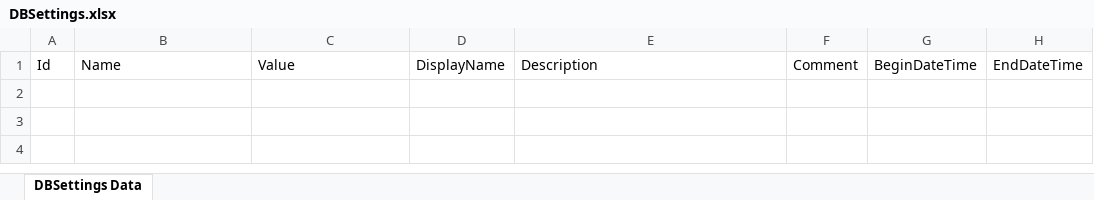
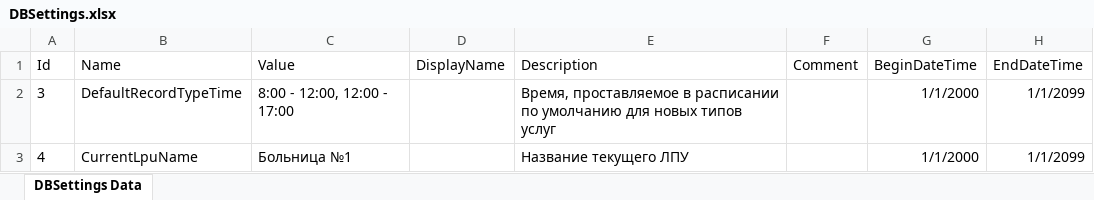
Before and after one commit to Demarsch/ChildCare, an Excel workbook: DatabaseUpdate/ExcelFiles/DBSettings.xlsx, sheet DBSettings Data, drawn as a sheet; values as stored, in another font and other column widths than the file's, no borders; the diff names each change by its address in the sheet, - before the commit and + after, or states it on an @@ line.

Commit message:
Fixes #63
#63 - static configuration properties are now taken from DBSettings table. Updated DBSettings.xlsx contents

```diff
--- a/DatabaseUpdate/ExcelFiles/DBSettings.xlsx (sheet DBSettings Data)
+++ b/DatabaseUpdate/ExcelFiles/DBSettings.xlsx (sheet DBSettings Data)
+row 2: 3 | DefaultRecordTypeTime | 8:00 - 12:00, 12:00 - 17:00 |  | Время, проставляемое в расписании по умолчанию для новых типов услуг |  | 1/1/2000 | 1/1/2099
+row 3: 4 | CurrentLpuName | Больница №1 |  | Название текущего ЛПУ |  | 1/1/2000 | 1/1/2099
```
Also changed, not shown: 13 other files.
